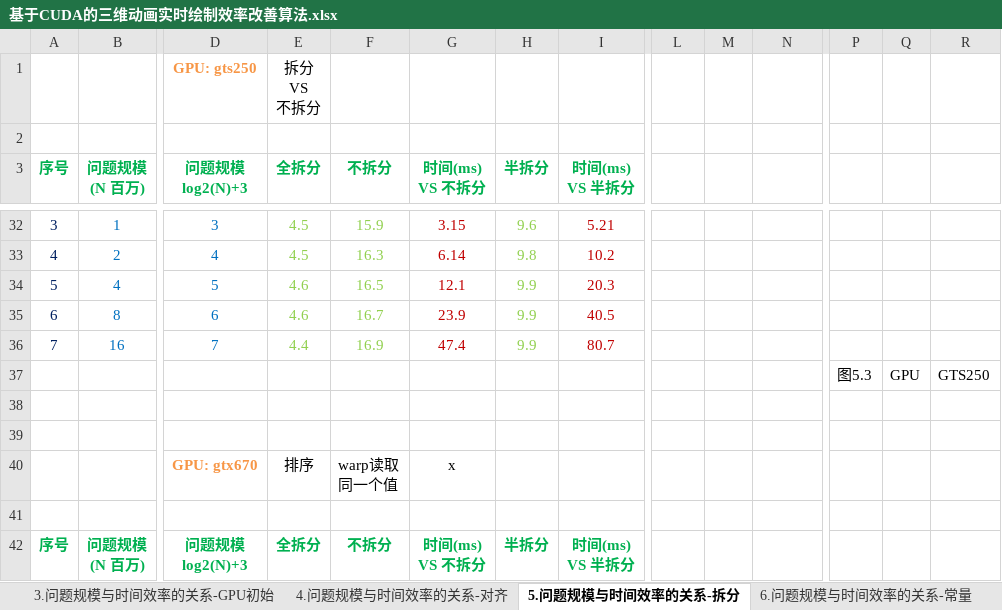
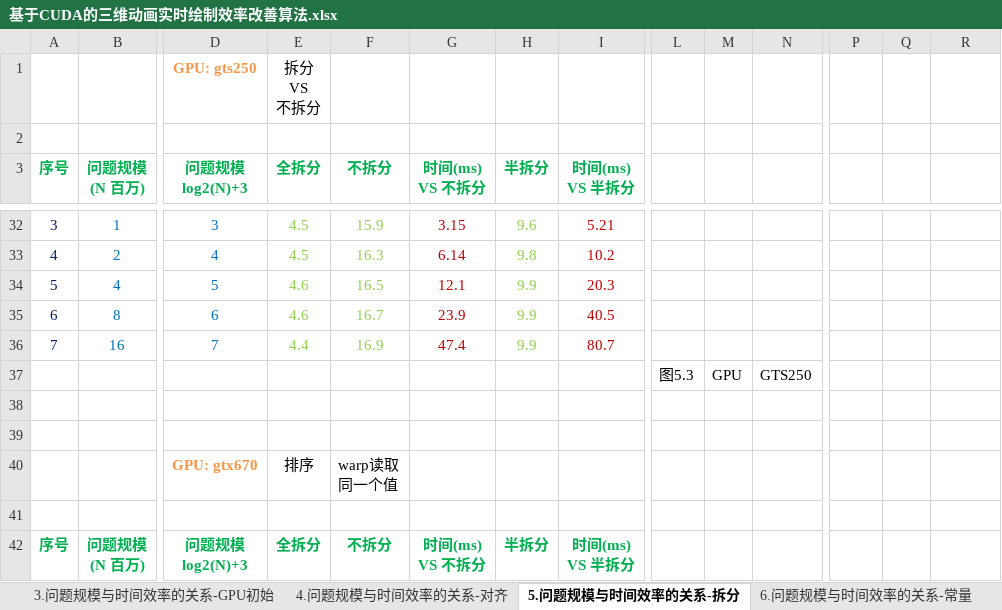
Before and after one commit to soulsheng/CudaAccMs3d, an Excel workbook: doc/基于CUDA的三维动画实时绘制效率改善算法.xlsx, sheet 5.问题规模与时间效率的关系-拆分, drawn as a sheet; only a part is shown, gaps mark what is left out; values as stored, in another font and other column widths than the file's, no borders; charts and pictures not drawn; removed rows and columns are numbered as before the commit, all else as after; rows hold the shown columns only; the diff covers the shown part only; the diff names each change by its address in the sheet, - before the commit and + after, or states it on an @@ line.

Commit message:
统计拆分后的时间效率，包括半拆分、全拆分，排序、交替，对比不拆分，gtx670半拆分排序提升150%。 gts250半拆分交替提升6%。 不拆分的基准有待检验，可能偏低。

```diff
--- a/doc/基于CUDA的三维动画实时绘制效率改善算法.xlsx (sheet 5.问题规模与时间效率的关系-拆分)
+++ b/doc/基于CUDA的三维动画实时绘制效率改善算法.xlsx (sheet 5.问题规模与时间效率的关系-拆分)
-row 37:  |  |  |  |  |  |  |  |  |  |  | 图5.3 | GPU | GTS250
+row 37:  |  |  |  |  |  |  |  | 图5.3 | GPU | GTS250
-G40 (时间(ms) VS 不拆分): x
+G40 (时间(ms) VS 不拆分): (empty)
```
Also changed, not shown: 131 edited cells elsewhere in this sheet, charts or pictures.
